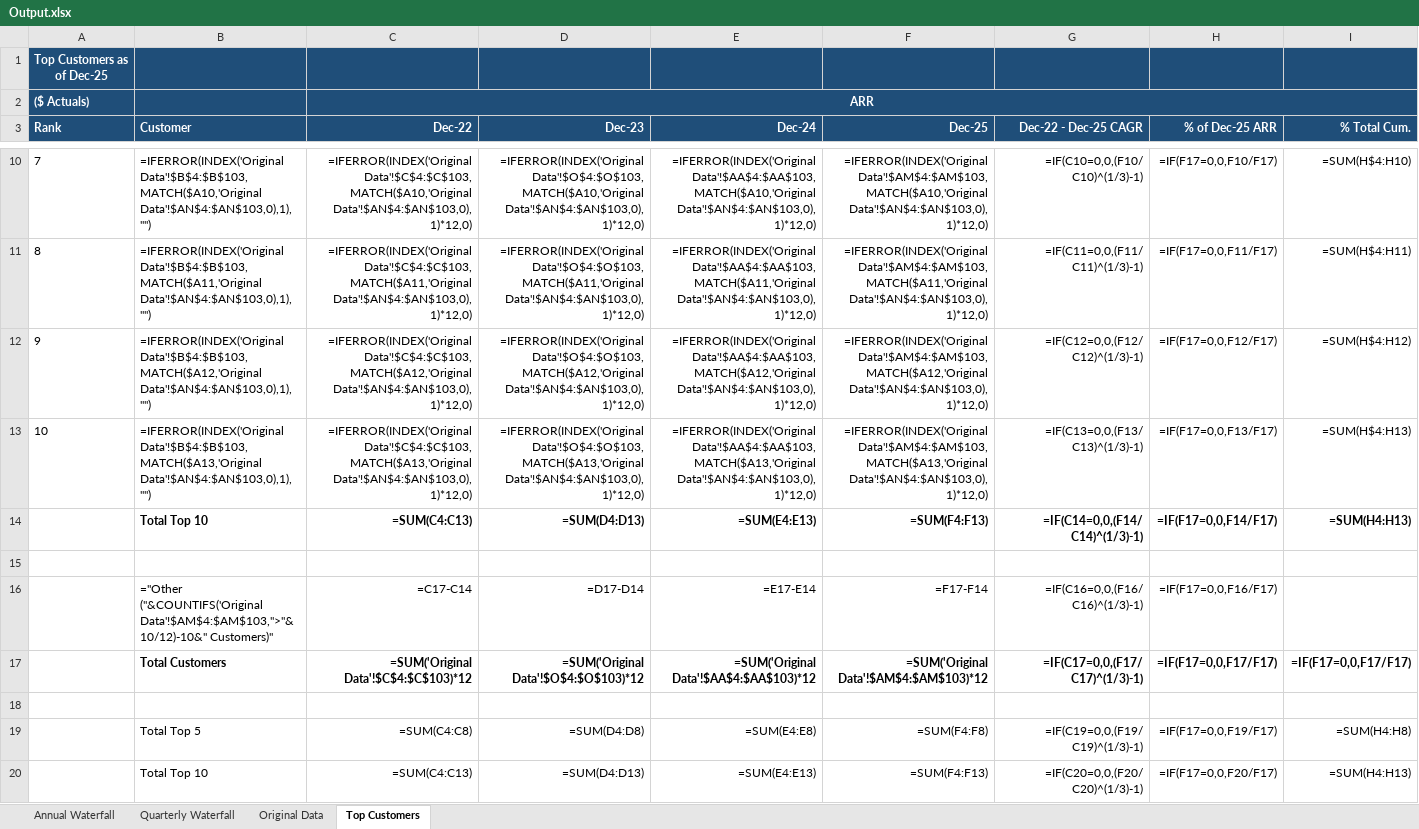
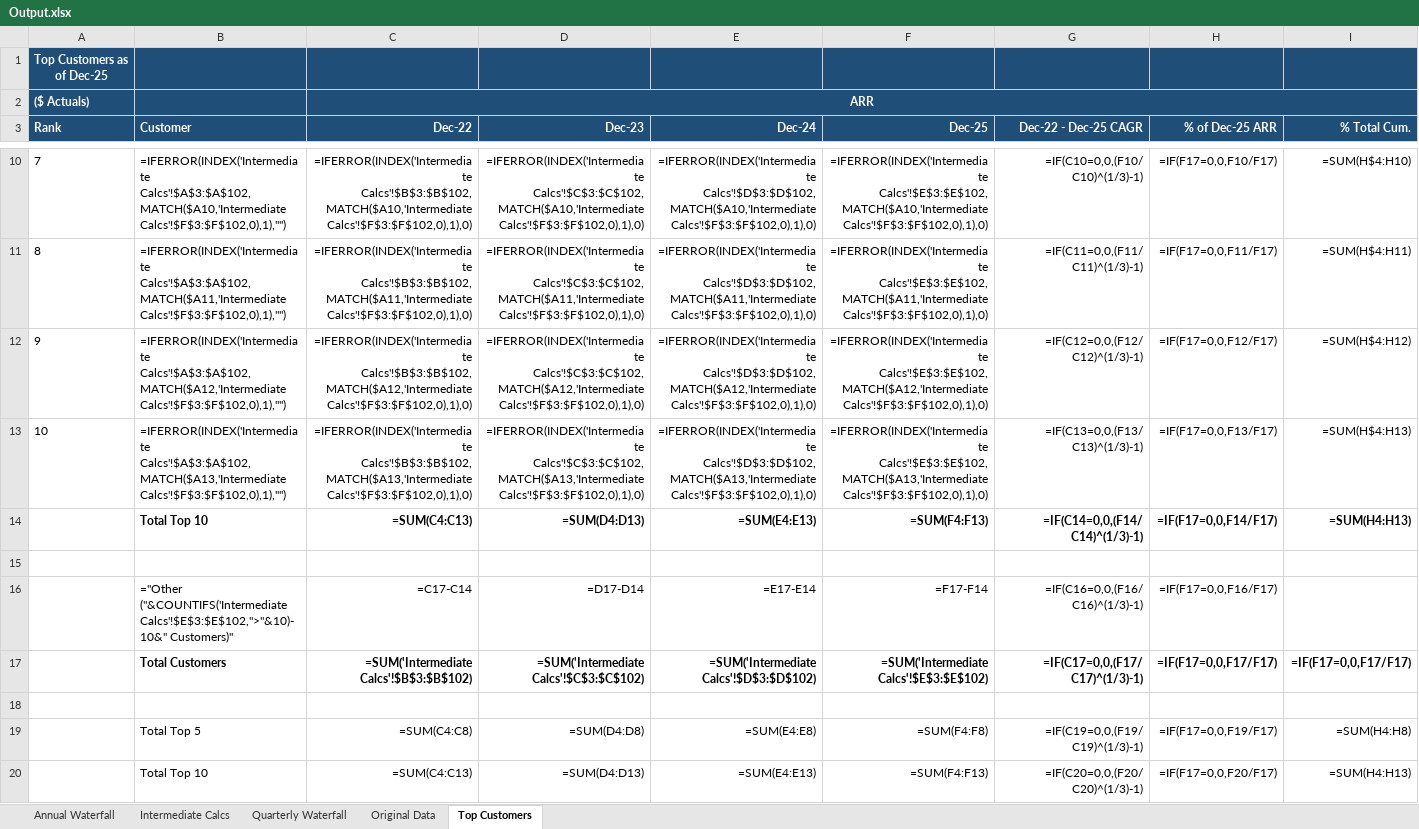
Before and after one commit to azavalny/Quikirr, an Excel workbook: Output.xlsx, sheet Top Customers, drawn as a sheet; only a part is shown, gaps mark what is left out; values as stored, in another font and other column widths than the file's, no borders; formulas without a stored value are shown as written; conditional formats not drawn; the diff covers the shown part only; the diff names each change by its address in the sheet, - before the commit and + after, or states it on an @@ line.

Commit message:
intermediate calcs

```diff
--- a/Output.xlsx (sheet Top Customers)
+++ b/Output.xlsx (sheet Top Customers)
+sheet tab: Intermediate Calcs
-B10 (Customer): =IFERROR(INDEX('Original Data'!$B$4:$B$103,MATCH($A10,'Original Data'!$AN$4:$AN$103,0),1),"")
+B10 (Customer): =IFERROR(INDEX('Intermediate Calcs'!$A$3:$A$102,MATCH($A10,'Intermediate Calcs'!$F$3:$F$102,0),1),"")
-C10 (Dec-22): =IFERROR(INDEX('Original Data'!$C$4:$C$103,MATCH($A10,'Original Data'!$AN$4:$AN$103,0),1)*12,0)
+C10 (Dec-22): =IFERROR(INDEX('Intermediate Calcs'!$B$3:$B$102,MATCH($A10,'Intermediate Calcs'!$F$3:$F$102,0),1),0)
-D10 (Dec-23): =IFERROR(INDEX('Original Data'!$O$4:$O$103,MATCH($A10,'Original Data'!$AN$4:$AN$103,0),1)*12,0)
+D10 (Dec-23): =IFERROR(INDEX('Intermediate Calcs'!$C$3:$C$102,MATCH($A10,'Intermediate Calcs'!$F$3:$F$102,0),1),0)
-E10 (Dec-24): =IFERROR(INDEX('Original Data'!$AA$4:$AA$103,MATCH($A10,'Original Data'!$AN$4:$AN$103,0),1)*12,0)
+E10 (Dec-24): =IFERROR(INDEX('Intermediate Calcs'!$D$3:$D$102,MATCH($A10,'Intermediate Calcs'!$F$3:$F$102,0),1),0)
-F10 (Dec-25): =IFERROR(INDEX('Original Data'!$AM$4:$AM$103,MATCH($A10,'Original Data'!$AN$4:$AN$103,0),1)*12,0)
+F10 (Dec-25): =IFERROR(INDEX('Intermediate Calcs'!$E$3:$E$102,MATCH($A10,'Intermediate Calcs'!$F$3:$F$102,0),1),0)
-B11 (Customer): =IFERROR(INDEX('Original Data'!$B$4:$B$103,MATCH($A11,'Original Data'!$AN$4:$AN$103,0),1),"")
+B11 (Customer): =IFERROR(INDEX('Intermediate Calcs'!$A$3:$A$102,MATCH($A11,'Intermediate Calcs'!$F$3:$F$102,0),1),"")
-C11 (Dec-22): =IFERROR(INDEX('Original Data'!$C$4:$C$103,MATCH($A11,'Original Data'!$AN$4:$AN$103,0),1)*12,0)
+C11 (Dec-22): =IFERROR(INDEX('Intermediate Calcs'!$B$3:$B$102,MATCH($A11,'Intermediate Calcs'!$F$3:$F$102,0),1),0)
-D11 (Dec-23): =IFERROR(INDEX('Original Data'!$O$4:$O$103,MATCH($A11,'Original Data'!$AN$4:$AN$103,0),1)*12,0)
+D11 (Dec-23): =IFERROR(INDEX('Intermediate Calcs'!$C$3:$C$102,MATCH($A11,'Intermediate Calcs'!$F$3:$F$102,0),1),0)
-E11 (Dec-24): =IFERROR(INDEX('Original Data'!$AA$4:$AA$103,MATCH($A11,'Original Data'!$AN$4:$AN$103,0),1)*12,0)
+E11 (Dec-24): =IFERROR(INDEX('Intermediate Calcs'!$D$3:$D$102,MATCH($A11,'Intermediate Calcs'!$F$3:$F$102,0),1),0)
-F11 (Dec-25): =IFERROR(INDEX('Original Data'!$AM$4:$AM$103,MATCH($A11,'Original Data'!$AN$4:$AN$103,0),1)*12,0)
+F11 (Dec-25): =IFERROR(INDEX('Intermediate Calcs'!$E$3:$E$102,MATCH($A11,'Intermediate Calcs'!$F$3:$F$102,0),1),0)
-B12 (Customer): =IFERROR(INDEX('Original Data'!$B$4:$B$103,MATCH($A12,'Original Data'!$AN$4:$AN$103,0),1),"")
+B12 (Customer): =IFERROR(INDEX('Intermediate Calcs'!$A$3:$A$102,MATCH($A12,'Intermediate Calcs'!$F$3:$F$102,0),1),"")
-C12 (Dec-22): =IFERROR(INDEX('Original Data'!$C$4:$C$103,MATCH($A12,'Original Data'!$AN$4:$AN$103,0),1)*12,0)
+C12 (Dec-22): =IFERROR(INDEX('Intermediate Calcs'!$B$3:$B$102,MATCH($A12,'Intermediate Calcs'!$F$3:$F$102,0),1),0)
-D12 (Dec-23): =IFERROR(INDEX('Original Data'!$O$4:$O$103,MATCH($A12,'Original Data'!$AN$4:$AN$103,0),1)*12,0)
+D12 (Dec-23): =IFERROR(INDEX('Intermediate Calcs'!$C$3:$C$102,MATCH($A12,'Intermediate Calcs'!$F$3:$F$102,0),1),0)
-E12 (Dec-24): =IFERROR(INDEX('Original Data'!$AA$4:$AA$103,MATCH($A12,'Original Data'!$AN$4:$AN$103,0),1)*12,0)
+E12 (Dec-24): =IFERROR(INDEX('Intermediate Calcs'!$D$3:$D$102,MATCH($A12,'Intermediate Calcs'!$F$3:$F$102,0),1),0)
-F12 (Dec-25): =IFERROR(INDEX('Original Data'!$AM$4:$AM$103,MATCH($A12,'Original Data'!$AN$4:$AN$103,0),1)*12,0)
+F12 (Dec-25): =IFERROR(INDEX('Intermediate Calcs'!$E$3:$E$102,MATCH($A12,'Intermediate Calcs'!$F$3:$F$102,0),1),0)
-B13 (Customer): =IFERROR(INDEX('Original Data'!$B$4:$B$103,MATCH($A13,'Original Data'!$AN$4:$AN$103,0),1),"")
+B13 (Customer): =IFERROR(INDEX('Intermediate Calcs'!$A$3:$A$102,MATCH($A13,'Intermediate Calcs'!$F$3:$F$102,0),1),"")
-C13 (Dec-22): =IFERROR(INDEX('Original Data'!$C$4:$C$103,MATCH($A13,'Original Data'!$AN$4:$AN$103,0),1)*12,0)
+C13 (Dec-22): =IFERROR(INDEX('Intermediate Calcs'!$B$3:$B$102,MATCH($A13,'Intermediate Calcs'!$F$3:$F$102,0),1),0)
-D13 (Dec-23): =IFERROR(INDEX('Original Data'!$O$4:$O$103,MATCH($A13,'Original Data'!$AN$4:$AN$103,0),1)*12,0)
+D13 (Dec-23): =IFERROR(INDEX('Intermediate Calcs'!$C$3:$C$102,MATCH($A13,'Intermediate Calcs'!$F$3:$F$102,0),1),0)
-E13 (Dec-24): =IFERROR(INDEX('Original Data'!$AA$4:$AA$103,MATCH($A13,'Original Data'!$AN$4:$AN$103,0),1)*12,0)
+E13 (Dec-24): =IFERROR(INDEX('Intermediate Calcs'!$D$3:$D$102,MATCH($A13,'Intermediate Calcs'!$F$3:$F$102,0),1),0)
-F13 (Dec-25): =IFERROR(INDEX('Original Data'!$AM$4:$AM$103,MATCH($A13,'Original Data'!$AN$4:$AN$103,0),1)*12,0)
+F13 (Dec-25): =IFERROR(INDEX('Intermediate Calcs'!$E$3:$E$102,MATCH($A13,'Intermediate Calcs'!$F$3:$F$102,0),1),0)
-B16 (Customer): ="Other ("&COUNTIFS('Original Data'!$AM$4:$AM$103,">"&10/12)-10&" Customers)"
+B16 (Customer): ="Other ("&COUNTIFS('Intermediate Calcs'!$E$3:$E$102,">"&10)-10&" Customers)"
-C17 (Dec-22): =SUM('Original Data'!$C$4:$C$103)*12
+C17 (Dec-22): =SUM('Intermediate Calcs'!$B$3:$B$102)
-D17 (Dec-23): =SUM('Original Data'!$O$4:$O$103)*12
+D17 (Dec-23): =SUM('Intermediate Calcs'!$C$3:$C$102)
-E17 (Dec-24): =SUM('Original Data'!$AA$4:$AA$103)*12
+E17 (Dec-24): =SUM('Intermediate Calcs'!$D$3:$D$102)
-F17 (Dec-25): =SUM('Original Data'!$AM$4:$AM$103)*12
+F17 (Dec-25): =SUM('Intermediate Calcs'!$E$3:$E$102)
```
Also changed, not shown: 30 edited cells elsewhere in this sheet, sheet Quarterly Waterfall, sheet Annual Waterfall, sheet Original Data, 8 other files.
